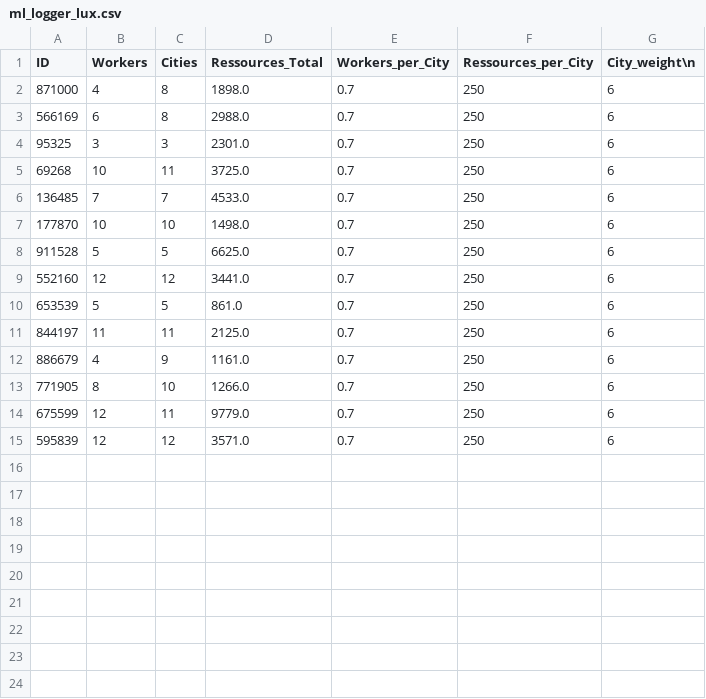
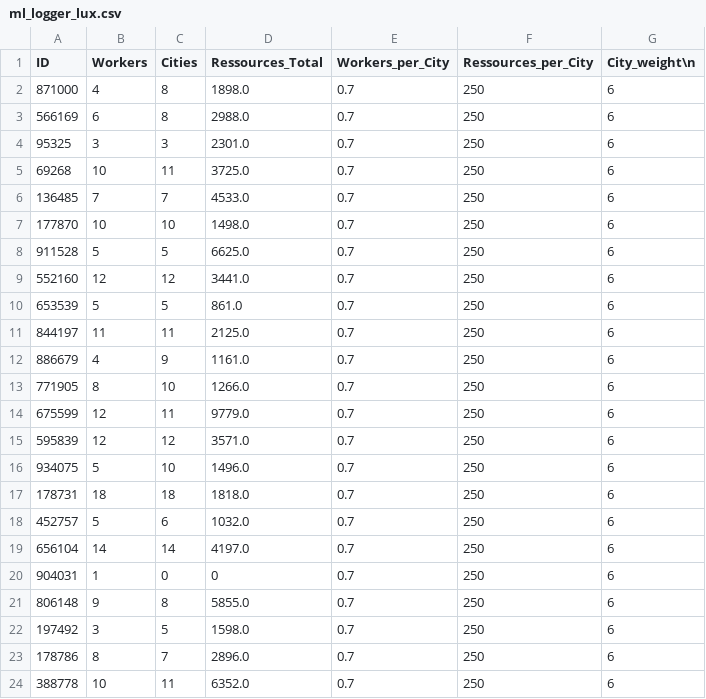
Before and after one commit to Bazzarillo/HS21-LuxAI-NotSoSimple_Agent, a CSV file: ml_logger_lux.csv, drawn as a sheet.

```diff
--- a/ml_logger_lux.csv
+++ b/ml_logger_lux.csv
@@ -15 +15,10 @@ ID,Workers,Cities,Ressources_Total,Workers_per_City,Ressources_per_City,City_wei
 595839,12,12,3571.0,0.7,250,6
+934075,5,10,1496.0,0.7,250,6
+178731,18,18,1818.0,0.7,250,6
+452757,5,6,1032.0,0.7,250,6
+656104,14,14,4197.0,0.7,250,6
+904031,1,0,0,0.7,250,6
+806148,9,8,5855.0,0.7,250,6
+197492,3,5,1598.0,0.7,250,6
+178786,8,7,2896.0,0.7,250,6
+388778,10,11,6352.0,0.7,250,6
```
Also changed, not shown: 59 other files.
